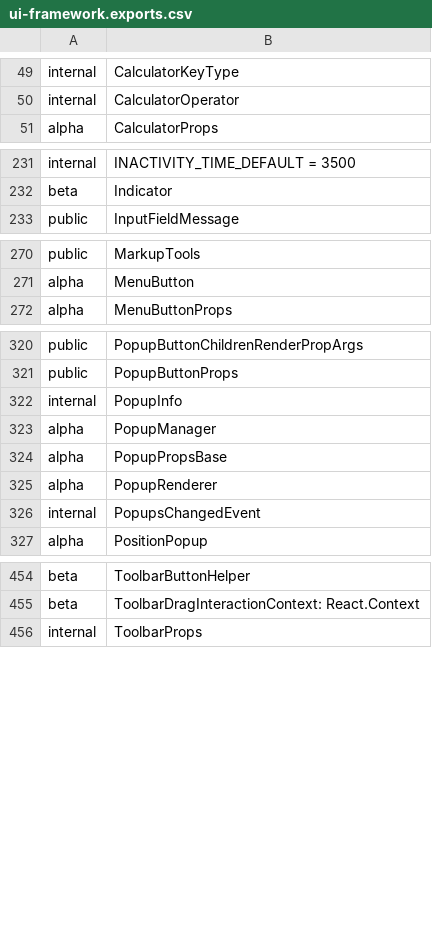
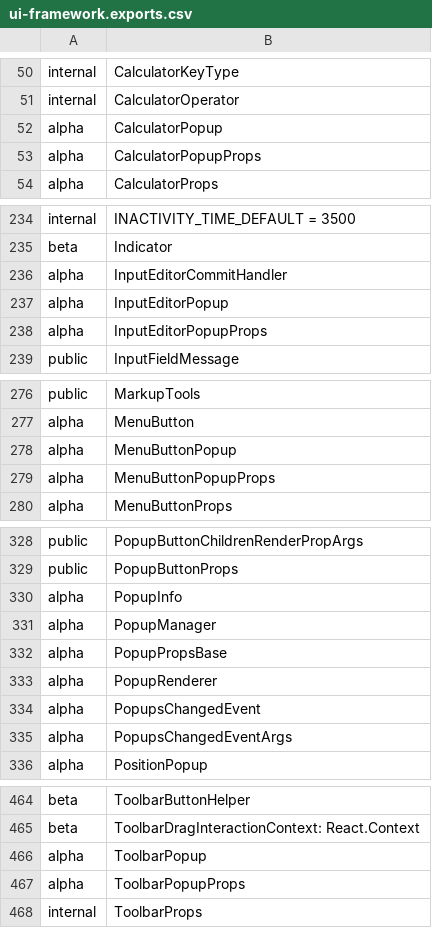
Before and after one commit to iTwin/appui, a CSV file: common/api/summary/ui-framework.exports.csv, drawn as a sheet; only a part is shown, gaps mark what is left out; the diff covers the shown part only.

```diff
--- a/common/api/summary/ui-framework.exports.csv
+++ b/common/api/summary/ui-framework.exports.csv
@@ -50,2 +51,4 @@ internal;CalculatorKeyType
 internal;CalculatorOperator
+alpha;CalculatorPopup
+alpha;CalculatorPopupProps
 alpha;CalculatorProps
@@ -232,2 +235,5 @@ internal;INACTIVITY_TIME_DEFAULT = 3500
 beta;Indicator
+alpha;InputEditorCommitHandler
+alpha;InputEditorPopup
+alpha;InputEditorPopupProps
 public;InputFieldMessage
@@ -271,2 +277,4 @@ public;MarkupTools
 alpha;MenuButton
+alpha;MenuButtonPopup
+alpha;MenuButtonPopupProps
 alpha;MenuButtonProps
@@ -321,3 +329,3 @@ public;PopupButtonChildrenRenderPropArgs
 public;PopupButtonProps
-internal;PopupInfo
+alpha;PopupInfo
 alpha;PopupManager
@@ -325,3 +333,4 @@ alpha;PopupPropsBase
 alpha;PopupRenderer
-internal;PopupsChangedEvent
+alpha;PopupsChangedEvent
+alpha;PopupsChangedEventArgs
 alpha;PositionPopup
@@ -455,2 +465,4 @@ beta;ToolbarButtonHelper
 beta;ToolbarDragInteractionContext: React.Context
+alpha;ToolbarPopup
+alpha;ToolbarPopupProps
 internal;ToolbarProps
```
Also changed, not shown: 2 added rows and 1 edited cell elsewhere in this file, 26 other files.
